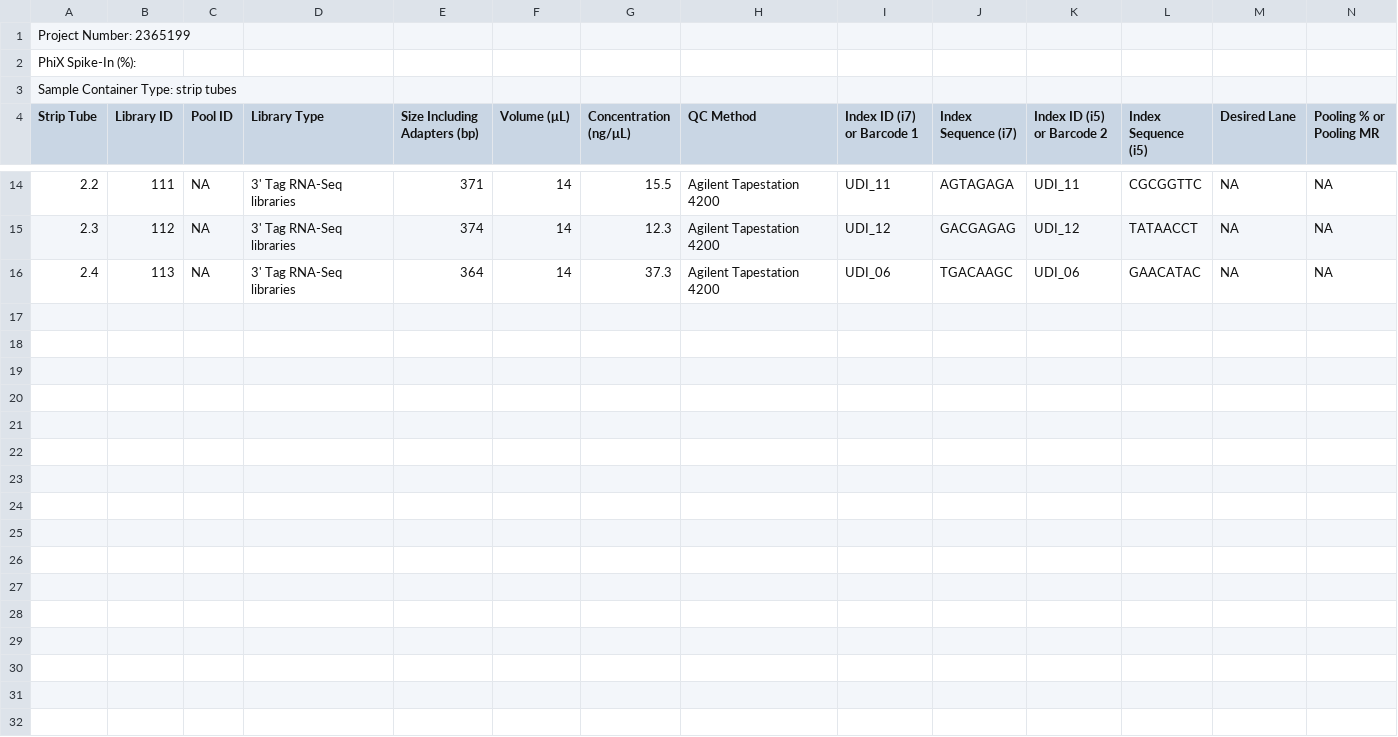
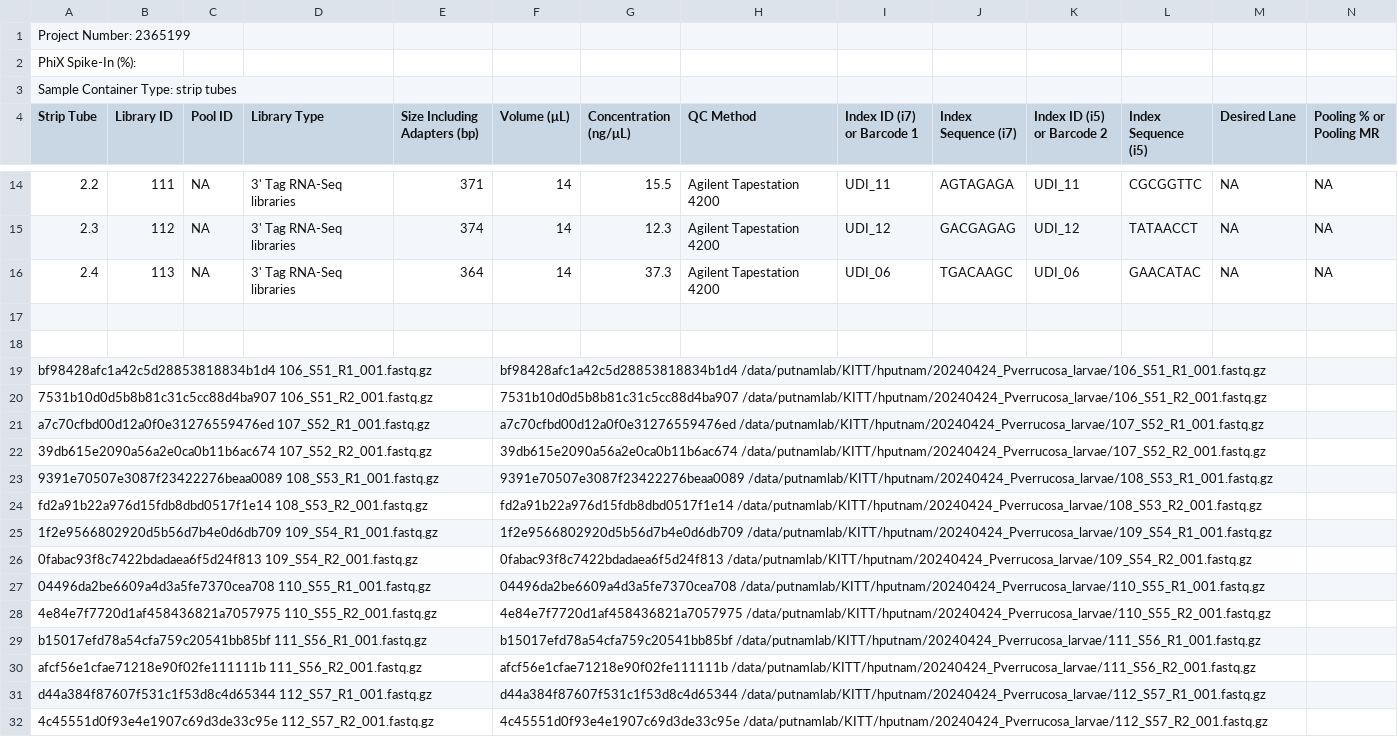
Before and after one commit to hputnam/Poc_RAPID, a CSV file: RAnalysis/data/Tagseq_zymo_genohub/GenohubSampleSubmissionSheet.csv, drawn as a sheet; only a part is shown, gaps mark what is left out; rows hold the shown columns only; the diff covers the shown part only; the diff names each change by its address in the sheet, - before the commit and + after, or states it on an @@ line.

Commit message:
adding tagseq code

```diff
--- a/RAnalysis/data/Tagseq_zymo_genohub/GenohubSampleSubmissionSheet.csv
+++ b/RAnalysis/data/Tagseq_zymo_genohub/GenohubSampleSubmissionSheet.csv
+row 17: (empty)
+row 18: (empty)
+row 19: bf98428afc1a42c5d28853818834b1d4 106_S51_R1_001.fastq.gz |  |  |  |  | bf98428afc1a42c5d28853818834b1d4 /data/putnamlab/KITT/hputnam/20240424_Pverrucosa_larvae/106_S51_R1_001.fastq.gz
+row 20: 7531b10d0d5b8b81c31c5cc88d4ba907 106_S51_R2_001.fastq.gz |  |  |  |  | 7531b10d0d5b8b81c31c5cc88d4ba907 /data/putnamlab/KITT/hputnam/20240424_Pverrucosa_larvae/106_S51_R2_001.fastq.gz
+row 21: a7c70cfbd00d12a0f0e31276559476ed 107_S52_R1_001.fastq.gz |  |  |  |  | a7c70cfbd00d12a0f0e31276559476ed /data/putnamlab/KITT/hputnam/20240424_Pverrucosa_larvae/107_S52_R1_001.fastq.gz
+row 22: 39db615e2090a56a2e0ca0b11b6ac674 107_S52_R2_001.fastq.gz |  |  |  |  | 39db615e2090a56a2e0ca0b11b6ac674 /data/putnamlab/KITT/hputnam/20240424_Pverrucosa_larvae/107_S52_R2_001.fastq.gz
+row 23: 9391e70507e3087f23422276beaa0089 108_S53_R1_001.fastq.gz |  |  |  |  | 9391e70507e3087f23422276beaa0089 /data/putnamlab/KITT/hputnam/20240424_Pverrucosa_larvae/108_S53_R1_001.fastq.gz
+row 24: fd2a91b22a976d15fdb8dbd0517f1e14 108_S53_R2_001.fastq.gz |  |  |  |  | fd2a91b22a976d15fdb8dbd0517f1e14 /data/putnamlab/KITT/hputnam/20240424_Pverrucosa_larvae/108_S53_R2_001.fastq.gz
+row 25: 1f2e9566802920d5b56d7b4e0d6db709 109_S54_R1_001.fastq.gz |  |  |  |  | 1f2e9566802920d5b56d7b4e0d6db709 /data/putnamlab/KITT/hputnam/20240424_Pverrucosa_larvae/109_S54_R1_001.fastq.gz
+row 26: 0fabac93f8c7422bdadaea6f5d24f813 109_S54_R2_001.fastq.gz |  |  |  |  | 0fabac93f8c7422bdadaea6f5d24f813 /data/putnamlab/KITT/hputnam/20240424_Pverrucosa_larvae/109_S54_R2_001.fastq.gz
+row 27: 04496da2be6609a4d3a5fe7370cea708 110_S55_R1_001.fastq.gz |  |  |  |  | 04496da2be6609a4d3a5fe7370cea708 /data/putnamlab/KITT/hputnam/20240424_Pverrucosa_larvae/110_S55_R1_001.fastq.gz
+row 28: 4e84e7f7720d1af458436821a7057975 110_S55_R2_001.fastq.gz |  |  |  |  | 4e84e7f7720d1af458436821a7057975 /data/putnamlab/KITT/hputnam/20240424_Pverrucosa_larvae/110_S55_R2_001.fastq.gz
+row 29: b15017efd78a54cfa759c20541bb85bf 111_S56_R1_001.fastq.gz |  |  |  |  | b15017efd78a54cfa759c20541bb85bf /data/putnamlab/KITT/hputnam/20240424_Pverrucosa_larvae/111_S56_R1_001.fastq.gz
+row 30: afcf56e1cfae71218e90f02fe111111b 111_S56_R2_001.fastq.gz |  |  |  |  | afcf56e1cfae71218e90f02fe111111b /data/putnamlab/KITT/hputnam/20240424_Pverrucosa_larvae/111_S56_R2_001.fastq.gz
+row 31: d44a384f87607f531c1f53d8c4d65344 112_S57_R1_001.fastq.gz |  |  |  |  | d44a384f87607f531c1f53d8c4d65344 /data/putnamlab/KITT/hputnam/20240424_Pverrucosa_larvae/112_S57_R1_001.fastq.gz
+row 32: 4c45551d0f93e4e1907c69d3de33c95e 112_S57_R2_001.fastq.gz |  |  |  |  | 4c45551d0f93e4e1907c69d3de33c95e /data/putnamlab/KITT/hputnam/20240424_Pverrucosa_larvae/112_S57_R2_001.fastq.gz
```
Also changed, not shown: 10 added rows elsewhere in this file, 2 other files.
